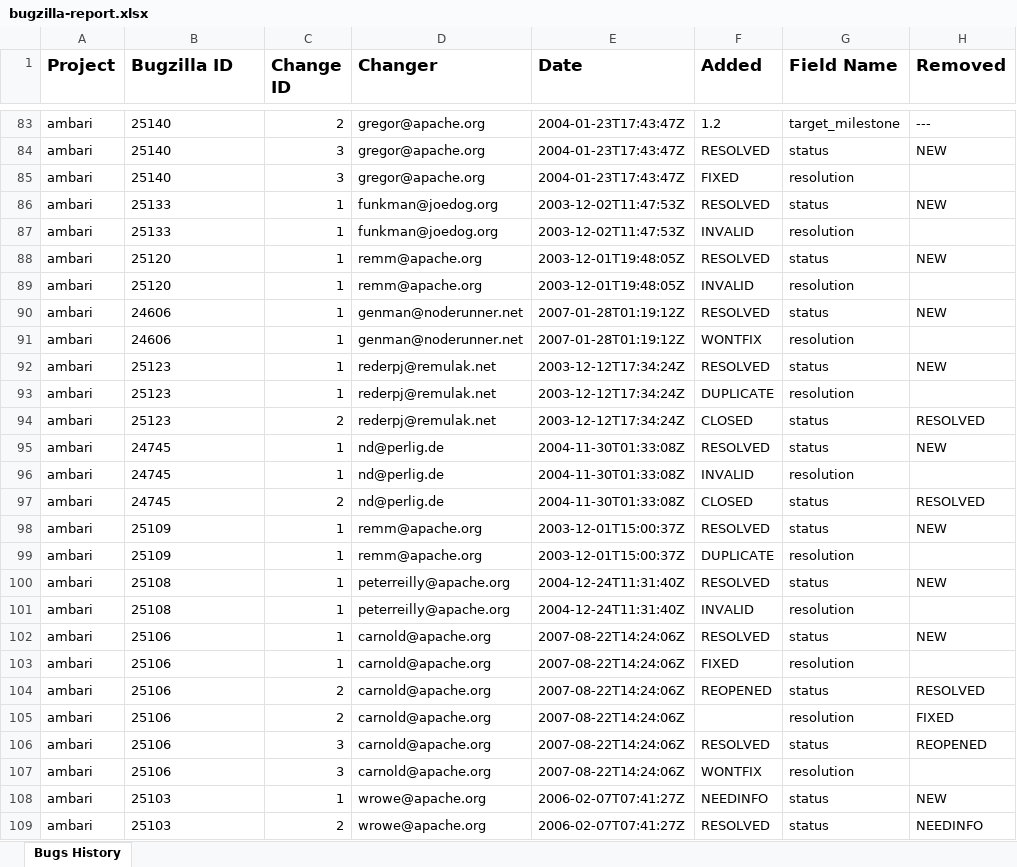
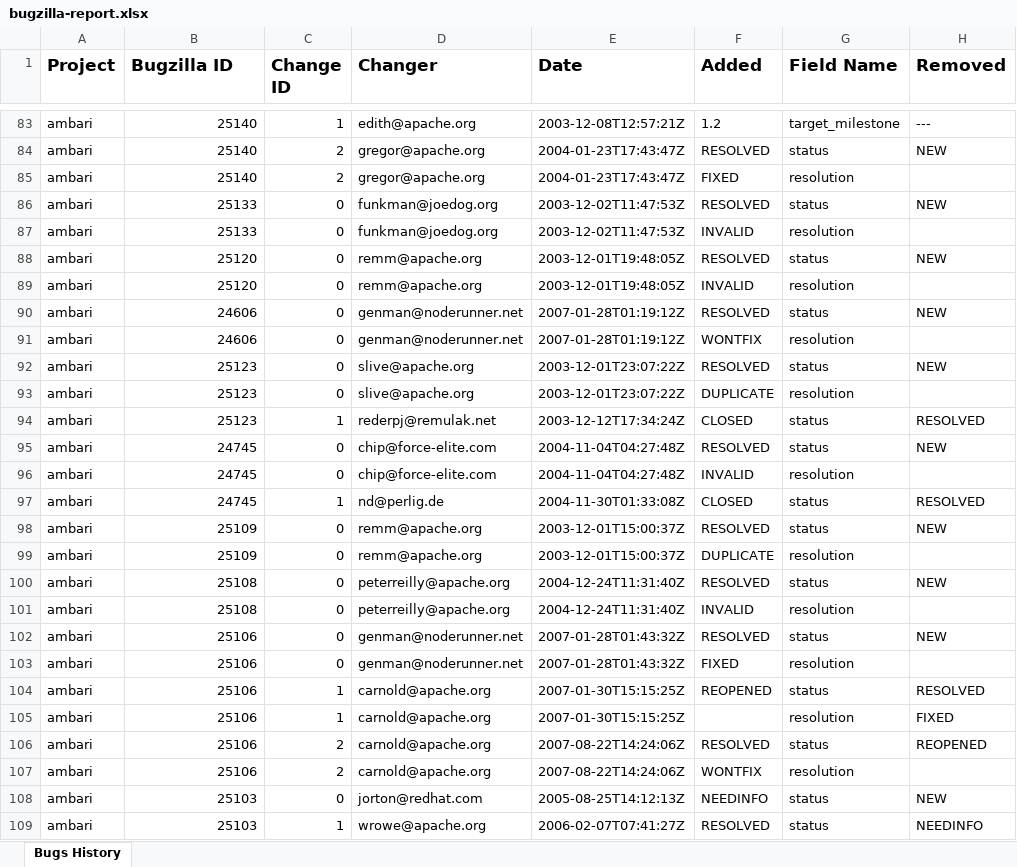
Before and after one commit to danikgan/KludgeCounter-DataCollection, an Excel workbook: bugzilla-report.xlsx, sheet Bugs History, drawn as a sheet; only a part is shown, gaps mark what is left out; values as stored, in another font and other column widths than the file's, no borders; the diff covers the shown part only; the diff names each change by its address in the sheet, - before the commit and + after, or states it on an @@ line.

```diff
--- a/bugzilla-report.xlsx (sheet Bugs History)
+++ b/bugzilla-report.xlsx (sheet Bugs History)
-B83:B109 alignment: left
+B83:B109 alignment: right
-C83 (Change ID): 2
+C83 (Change ID): 1
-D83 (Changer): gregor@apache.org
+D83 (Changer): edith@apache.org
-E83 (Date): 2004-01-23T17:43:47Z
+E83 (Date): 2003-12-08T12:57:21Z
-C84:C85 (Change ID): 3
+C84:C85 (Change ID): 2
-C86:C93 (Change ID): 1
+C86:C93 (Change ID): 0
-D92:D93 (Changer): rederpj@remulak.net
+D92:D93 (Changer): slive@apache.org
-E92:E93 (Date): 2003-12-12T17:34:24Z
+E92:E93 (Date): 2003-12-01T23:07:22Z
-C94 (Change ID): 2
+C94 (Change ID): 1
-C95:C96 (Change ID): 1
+C95:C96 (Change ID): 0
-D95:D96 (Changer): nd@perlig.de
+D95:D96 (Changer): chip@force-elite.com
-E95:E96 (Date): 2004-11-30T01:33:08Z
+E95:E96 (Date): 2004-11-04T04:27:48Z
-C97 (Change ID): 2
+C97 (Change ID): 1
-C98:C103 (Change ID): 1
+C98:C103 (Change ID): 0
-D102:D103 (Changer): carnold@apache.org
+D102:D103 (Changer): genman@noderunner.net
-E102:E103 (Date): 2007-08-22T14:24:06Z
+E102:E103 (Date): 2007-01-28T01:43:32Z
-C104:C105 (Change ID): 2
+C104:C105 (Change ID): 1
-E104:E105 (Date): 2007-08-22T14:24:06Z
+E104:E105 (Date): 2007-01-30T15:15:25Z
-C106:C107 (Change ID): 3
+C106:C107 (Change ID): 2
-C108 (Change ID): 1
+C108 (Change ID): 0
-D108 (Changer): wrowe@apache.org
+D108 (Changer): jorton@redhat.com
-E108 (Date): 2006-02-07T07:41:27Z
+E108 (Date): 2005-08-25T14:12:13Z
-C109 (Change ID): 2
+C109 (Change ID): 1
```
Also changed, not shown: 172 edited cells and cell formats elsewhere in this sheet, 26 other files.
